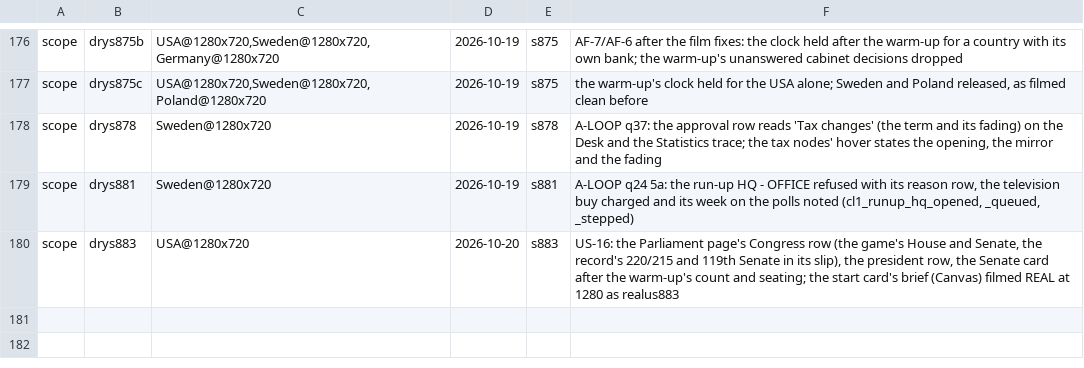
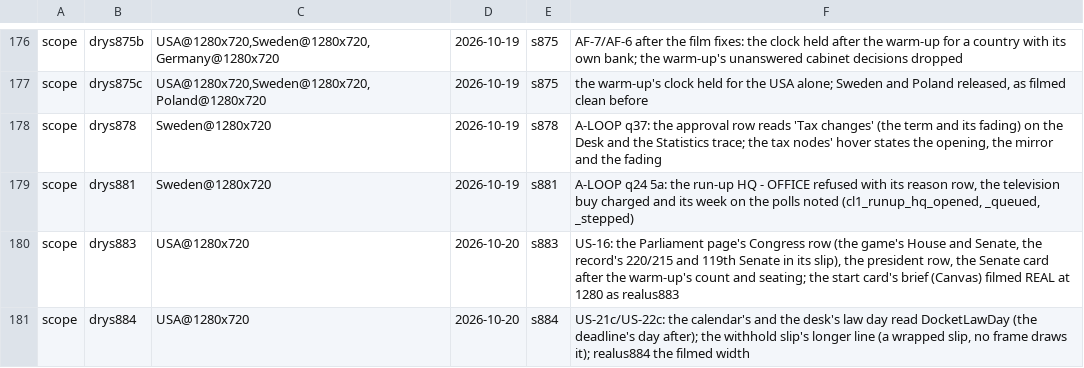
Before and after one commit to Bippen/PoliSim, a TSV file: Tools/film_scope.tsv, drawn as a sheet; only a part is shown, gaps mark what is left out.

```diff
--- a/Tools/film_scope.tsv
+++ b/Tools/film_scope.tsv
@@ -180 +180,2 @@ scope	drys881	Sweden@1280x720	2026-10-19	s881	A-LOOP q24 5a: the run-up HQ - OFF
 scope	drys883	USA@1280x720	2026-10-20	s883	US-16: the Parliament page's Congress row (the game's House and Senate, the record's 220/215 and 119th Senate in its slip), the president row, the Senate card after the warm-up's count and seating; the start card's brief (Canvas) filmed REAL at 1280 as realus883
+scope	drys884	USA@1280x720	2026-10-20	s884	US-21c/US-22c: the calendar's and the desk's law day read DocketLawDay (the deadline's day after); the withhold slip's longer line (a wrapped slip, no frame draws it); realus884 the filmed width
```
Also changed, not shown: Tools/review_ledger.tsv, 45 other files.
